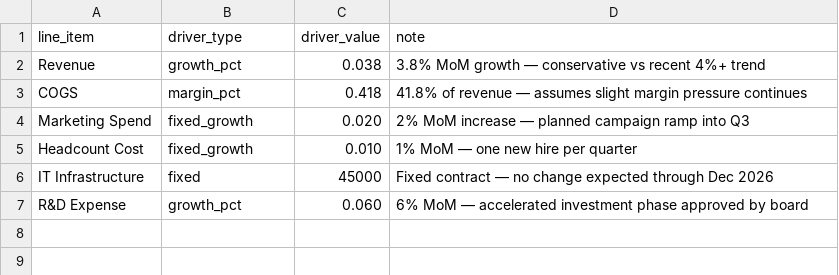
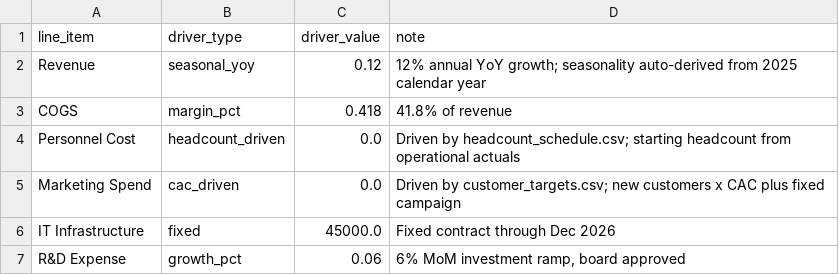
Before and after one commit to cfpai0810/driver-based-rolling-forecast, a CSV file: data/driver_table.csv, drawn as a sheet.

```diff
--- a/data/driver_table.csv
+++ b/data/driver_table.csv
@@ -1,7 +1,7 @@
 line_item,driver_type,driver_value,note
-Revenue,growth_pct,0.038,3.8% MoM growth — conservative vs recent 4%+ trend
-COGS,margin_pct,0.418,41.8% of revenue — assumes slight margin pressure continues
-Marketing Spend,fixed_growth,0.020,2% MoM increase — planned campaign ramp into Q3
-Headcount Cost,fixed_growth,0.010,1% MoM — one new hire per quarter
-IT Infrastructure,fixed,45000,Fixed contract — no change expected through Dec 2026
-R&D Expense,growth_pct,0.060,6% MoM — accelerated investment phase approved by board
+Revenue,seasonal_yoy,0.12,12% annual YoY growth; seasonality auto-derived from 2025 calendar year
+COGS,margin_pct,0.418,41.8% of revenue
+Personnel Cost,headcount_driven,0.0,Driven by headcount_schedule.csv; starting headcount from operational actuals
+Marketing Spend,cac_driven,0.0,Driven by customer_targets.csv; new customers x CAC plus fixed campaign
+IT Infrastructure,fixed,45000.0,Fixed contract through Dec 2026
+R&D Expense,growth_pct,0.06,"6% MoM investment ramp, board approved"
```
Also changed, not shown: data/actuals_ytd.csv, 9 other files.
